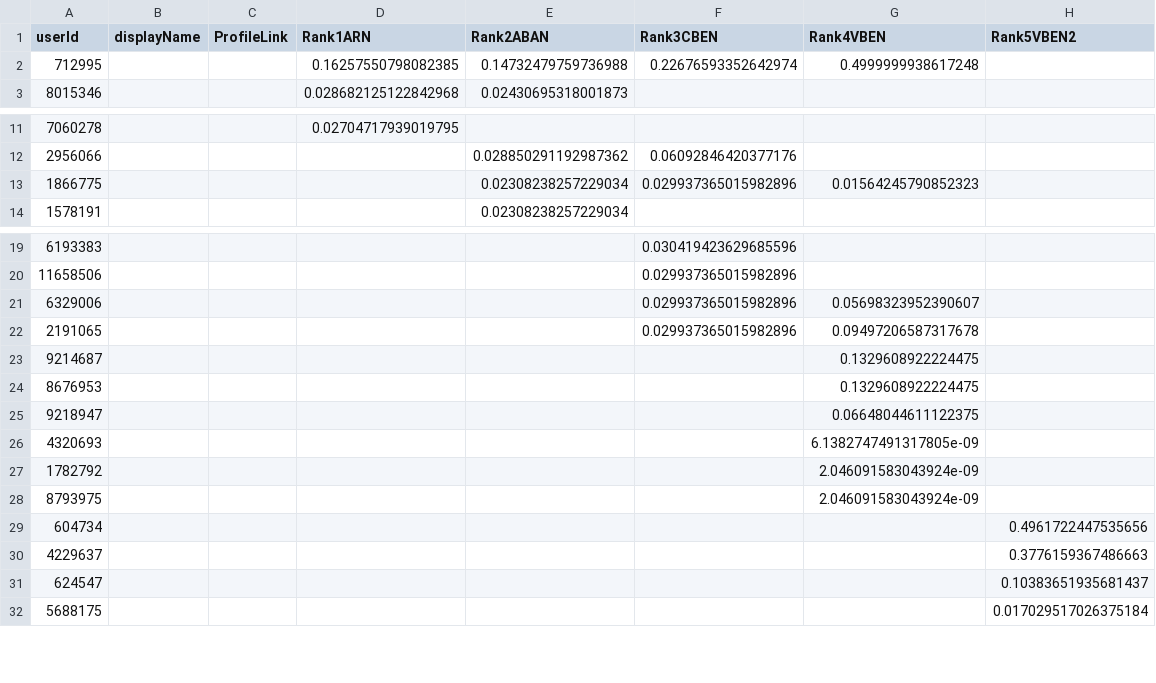
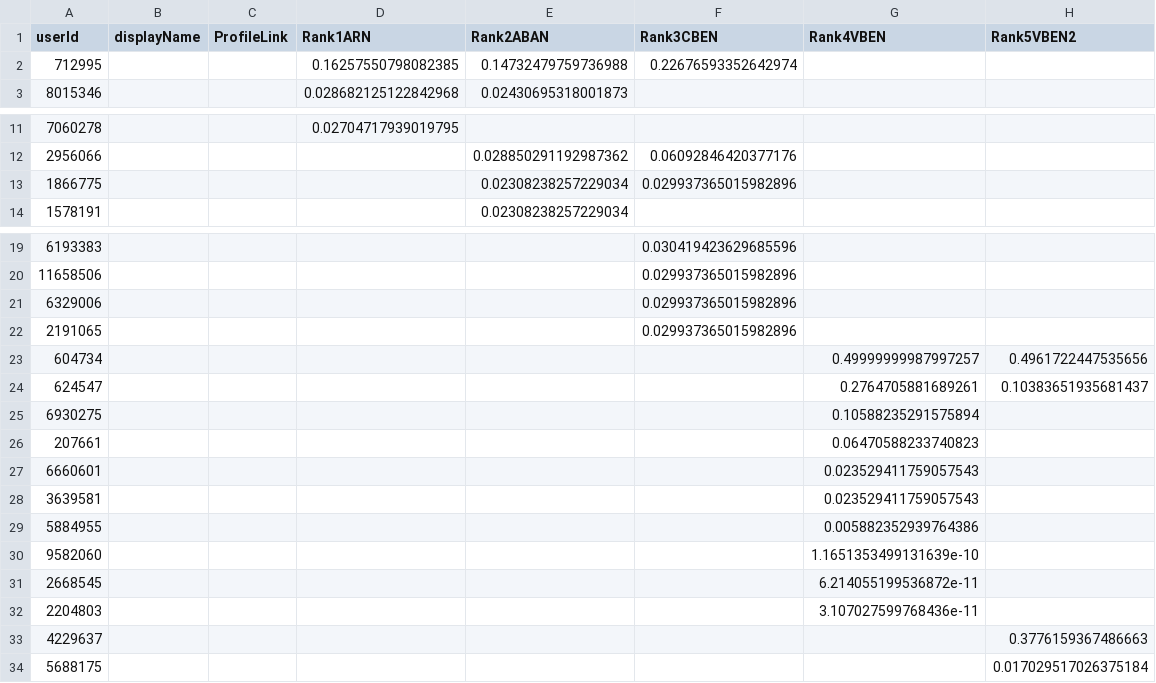
Before and after one commit to RahulChona11091991/7200Assignment1, a TSV file: data/RANKS_HITS.tsv, drawn as a sheet; only a part is shown, gaps mark what is left out.

```diff
--- a/data/RANKS_HITS.tsv
+++ b/data/RANKS_HITS.tsv
@@ -1,3 +1,3 @@
 userId	displayName	ProfileLink	Rank1ARN	Rank2ABAN	Rank3CBEN	Rank4VBEN	Rank5VBEN2
-712995			0.16257550798082385	0.14732479759736988	0.22676593352642974	0.4999999938617248	
+712995			0.16257550798082385	0.14732479759736988	0.22676593352642974		
 8015346			0.028682125122842968	0.02430695318001873			
@@ -12,3 +12,3 @@ userId	displayName	ProfileLink	Rank1ARN	Rank2ABAN	Rank3CBEN	Rank4VBEN	Rank5VBEN2
 2956066				0.028850291192987362	0.06092846420377176		
-1866775				0.02308238257229034	0.029937365015982896	0.01564245790852323	
+1866775				0.02308238257229034	0.029937365015982896		
 1578191				0.02308238257229034			
@@ -20,13 +20,15 @@ userId	displayName	ProfileLink	Rank1ARN	Rank2ABAN	Rank3CBEN	Rank4VBEN	Rank5VBEN2
 11658506					0.029937365015982896		
-6329006					0.029937365015982896	0.05698323952390607	
-2191065					0.029937365015982896	0.09497206587317678	
-9214687						0.1329608922224475	
-8676953						0.1329608922224475	
-9218947						0.06648044611122375	
-4320693						6.1382747491317805e-09	
-1782792						2.046091583043924e-09	
-8793975						2.046091583043924e-09	
-604734							0.4961722447535656
+6329006					0.029937365015982896		
+2191065					0.029937365015982896		
+604734						0.49999999987997257	0.4961722447535656
+624547						0.2764705881689261	0.10383651935681437
+6930275						0.10588235291575894	
+207661						0.06470588233740823	
+6660601						0.023529411759057543	
+3639581						0.023529411759057543	
+5884955						0.005882352939764386	
+9582060						1.1651353499131639e-10	
+2668545						6.214055199536872e-11	
+2204803						3.107027599768436e-11	
 4229637							0.3776159367486663
-624547							0.10383651935681437
 5688175							0.017029517026375184
```
Also changed, not shown: data/4-VBEN.tsv, data/RANKS.tsv, 2 other files.
